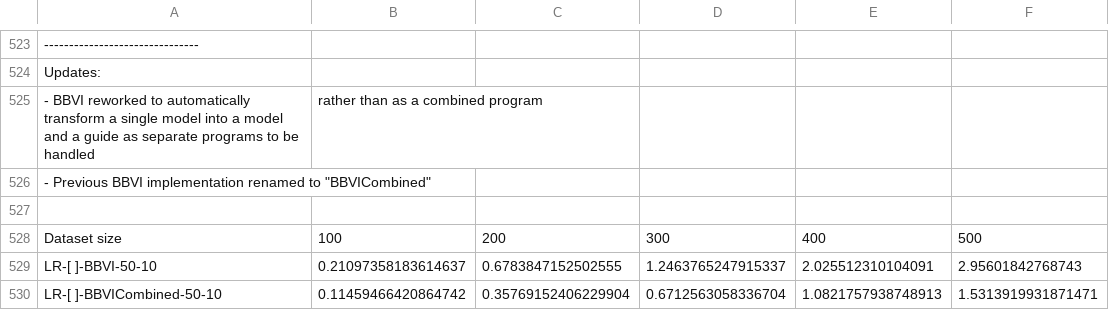
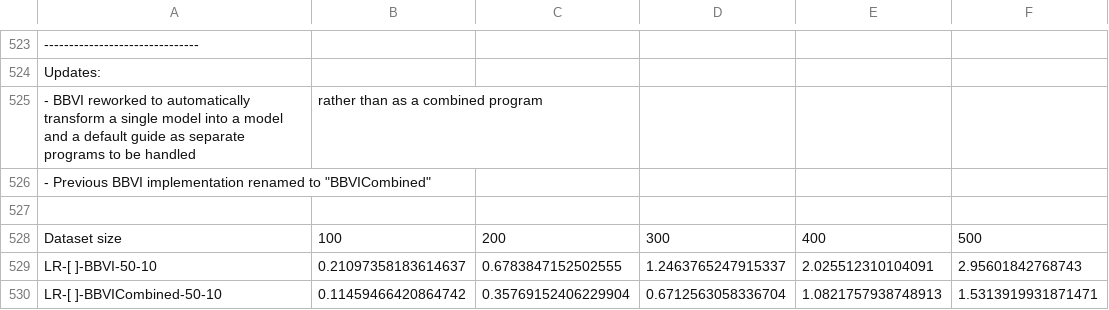
Before and after one commit to min-nguyen/prob-fx-2, a CSV file: examples/benchmarks/benchmarks.csv, drawn as a sheet; only a part is shown, gaps mark what is left out; the diff names each change by its address in the sheet, - before the commit and + after, or states it on an @@ line.

Commit message:
[Added] BBVI Examples using custom guides for LinRegr, HMM, and LHD

```diff
--- a/examples/benchmarks/benchmarks.csv
+++ b/examples/benchmarks/benchmarks.csv
-A525: …and a guide as…
+A525: …and a default guide as…
```
Also changed, not shown: 8 other files.
